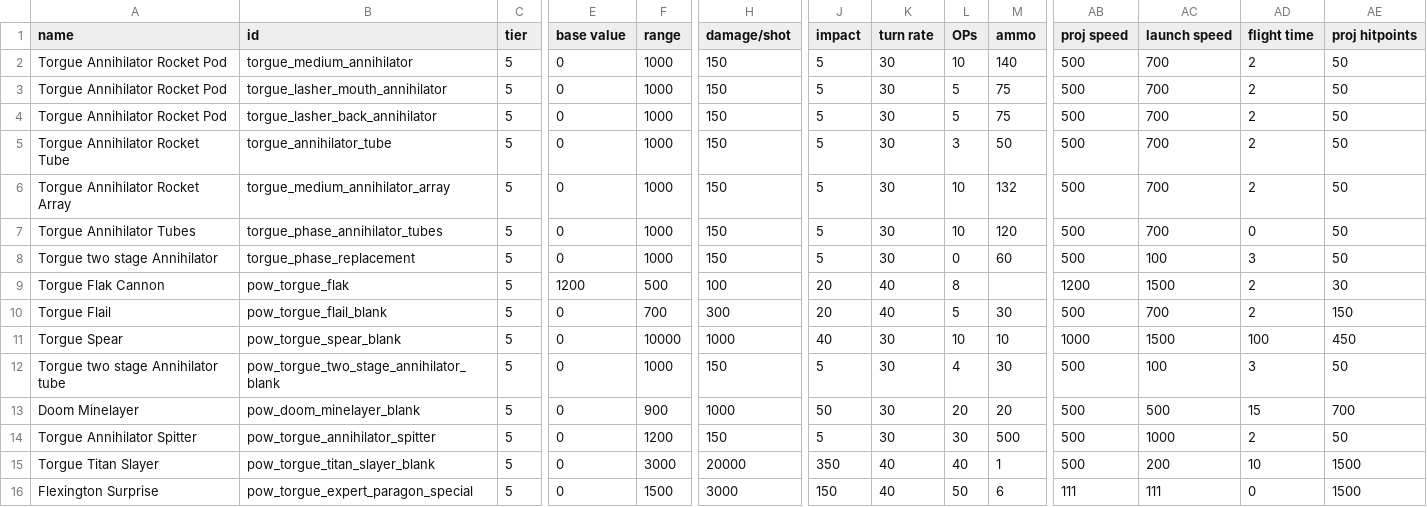
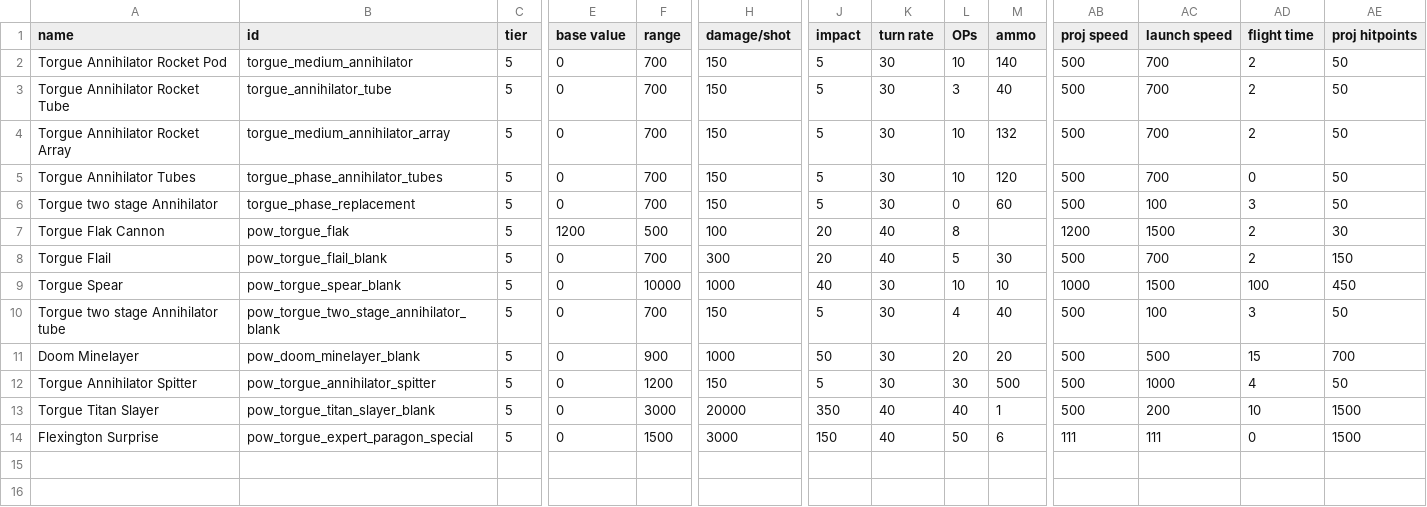
Before and after one commit to GeorgeMarinov/pantheonorbitalworks, a CSV file: assets/data/weapons/weapon_data.csv, drawn as a sheet; only a part is shown, gaps mark what is left out; removed rows and columns are numbered as before the commit, all else as after; rows hold the shown columns only; the diff names each change by its address in the sheet, - before the commit and + after, or states it on an @@ line.

Commit message:
lasher rework

```diff
--- a/assets/data/weapons/weapon_data.csv
+++ b/assets/data/weapons/weapon_data.csv
-F2 (range): 1000
+F2 (range): 700
-row 3: Torgue Annihilator Rocket Pod | torgue_lasher_mouth_annihilator | 5 | 0 | 1000 | 150 | 5 | 30 | 5 | 75 | 500 | 700 | 2 | 50
-row 4: Torgue Annihilator Rocket Pod | torgue_lasher_back_annihilator | 5 | 0 | 1000 | 150 | 5 | 30 | 5 | 75 | 500 | 700 | 2 | 50
-F3:F6 (range): 1000
+F3:F6 (range): 700
-M3 (ammo): 50
+M3 (ammo): 40
-F10 (range): 1000
+F10 (range): 700
-M10 (ammo): 30
+M10 (ammo): 40
-AD12 (flight time): 2
+AD12 (flight time): 4
```
Also changed, not shown: assets/data/strings/descriptions.csv, 12 other files.
